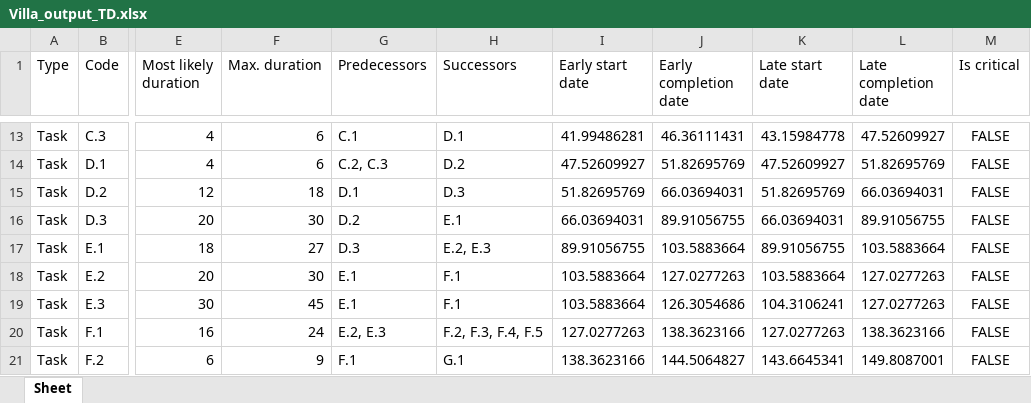
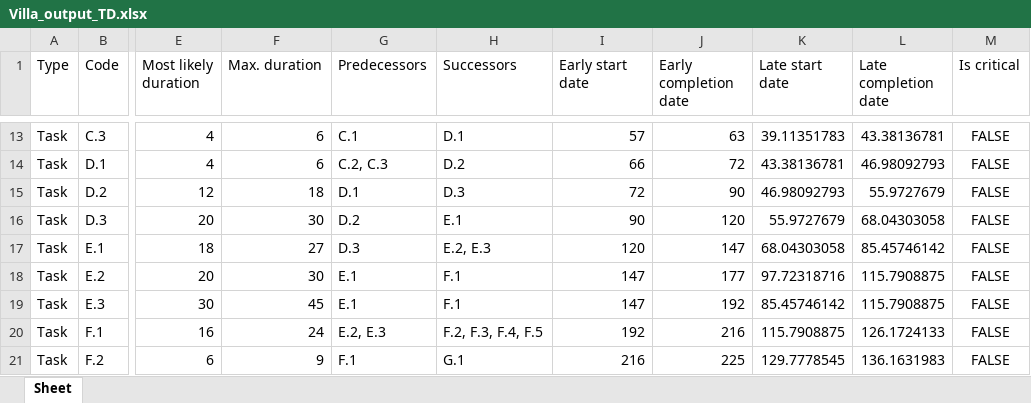
Before and after one commit to andreasolborg/construction-project, an Excel workbook: Villa_output_TD.xlsx, sheet Sheet, drawn as a sheet; only a part is shown, gaps mark what is left out; values as stored, in another font and other column widths than the file's, no borders; the diff covers the shown part only; the diff names each change by its address in the sheet, - before the commit and + after, or states it on an @@ line.

```diff
--- a/Villa_output_TD.xlsx (sheet Sheet)
+++ b/Villa_output_TD.xlsx (sheet Sheet)
-I13 (Early start date): 41.99486281
+I13 (Early start date): 57
-J13 (Early completion date): 46.36111431
+J13 (Early completion date): 63
-K13 (Late start date): 43.15984778
+K13 (Late start date): 39.11351783
-L13 (Late completion date): 47.52609927
+L13 (Late completion date): 43.38136781
-I14 (Early start date): 47.52609927
+I14 (Early start date): 66
-J14 (Early completion date): 51.82695769
+J14 (Early completion date): 72
-K14 (Late start date): 47.52609927
+K14 (Late start date): 43.38136781
-L14 (Late completion date): 51.82695769
+L14 (Late completion date): 46.98092793
-I15 (Early start date): 51.82695769
+I15 (Early start date): 72
-J15 (Early completion date): 66.03694031
+J15 (Early completion date): 90
-K15 (Late start date): 51.82695769
+K15 (Late start date): 46.98092793
-L15 (Late completion date): 66.03694031
+L15 (Late completion date): 55.9727679
-I16 (Early start date): 66.03694031
+I16 (Early start date): 90
-J16 (Early completion date): 89.91056755
+J16 (Early completion date): 120
-K16 (Late start date): 66.03694031
+K16 (Late start date): 55.9727679
-L16 (Late completion date): 89.91056755
+L16 (Late completion date): 68.04303058
-I17 (Early start date): 89.91056755
+I17 (Early start date): 120
-J17 (Early completion date): 103.5883664
+J17 (Early completion date): 147
-K17 (Late start date): 89.91056755
+K17 (Late start date): 68.04303058
-L17 (Late completion date): 103.5883664
+L17 (Late completion date): 85.45746142
-I18:I19 (Early start date): 103.5883664
+I18:I19 (Early start date): 147
-J18 (Early completion date): 127.0277263
+J18 (Early completion date): 177
-K18 (Late start date): 103.5883664
+K18 (Late start date): 97.72318716
-L18:L19 (Late completion date): 127.0277263
+L18:L19 (Late completion date): 115.7908875
-J19 (Early completion date): 126.3054686
+J19 (Early completion date): 192
-K19 (Late start date): 104.3106241
+K19 (Late start date): 85.45746142
-I20 (Early start date): 127.0277263
+I20 (Early start date): 192
-J20 (Early completion date): 138.3623166
+J20 (Early completion date): 216
-K20 (Late start date): 127.0277263
+K20 (Late start date): 115.7908875
-L20 (Late completion date): 138.3623166
+L20 (Late completion date): 126.1724133
-I21 (Early start date): 138.3623166
+I21 (Early start date): 216
-J21 (Early completion date): 144.5064827
+J21 (Early completion date): 225
-K21 (Late start date): 143.6645341
+K21 (Late start date): 129.7778545
-L21 (Late completion date): 149.8087001
+L21 (Late completion date): 136.1631983
```
Also changed, not shown: 226 edited cells elsewhere in this sheet, 7 other files.
